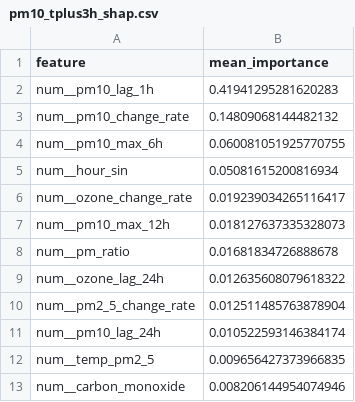
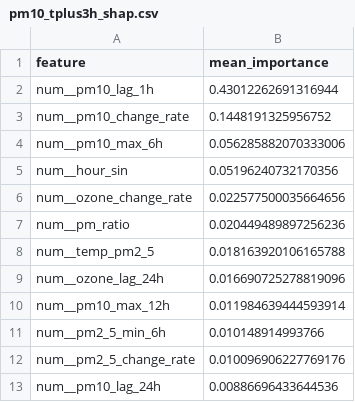
Before and after one commit to SoojalKumar-AI/aqi_predictor, a CSV file: models/shap/pm10_tplus3h_shap.csv, drawn as a sheet.

```diff
--- a/models/shap/pm10_tplus3h_shap.csv
+++ b/models/shap/pm10_tplus3h_shap.csv
@@ -1,13 +1,13 @@
 feature,mean_importance
-num__pm10_lag_1h,0.41941295281620283
-num__pm10_change_rate,0.14809068144482132
-num__pm10_max_6h,0.060081051925770755
-num__hour_sin,0.05081615200816934
-num__ozone_change_rate,0.019239034265116417
-num__pm10_max_12h,0.018127637335328073
-num__pm_ratio,0.01681834726888678
-num__ozone_lag_24h,0.012635608079618322
-num__pm2_5_change_rate,0.012511485763878904
-num__pm10_lag_24h,0.010522593146384174
-num__temp_pm2_5,0.009656427373966835
-num__carbon_monoxide,0.008206144954074946
+num__pm10_lag_1h,0.43012262691316944
+num__pm10_change_rate,0.1448191325956752
+num__pm10_max_6h,0.056285882070333006
+num__hour_sin,0.05196240732170356
+num__ozone_change_rate,0.022577500035664656
+num__pm_ratio,0.020449489897256236
+num__temp_pm2_5,0.018163920106165788
+num__ozone_lag_24h,0.016690725278819096
+num__pm10_max_12h,0.011984639444593914
+num__pm2_5_min_6h,0.010148914993766
+num__pm2_5_change_rate,0.010096906227769176
+num__pm10_lag_24h,0.00886696433644536
```
Also changed, not shown: models/shap/pm10_tplus6h_shap.csv, models/shap/pm2_5_tplus3h_shap.csv, 16 other files.
